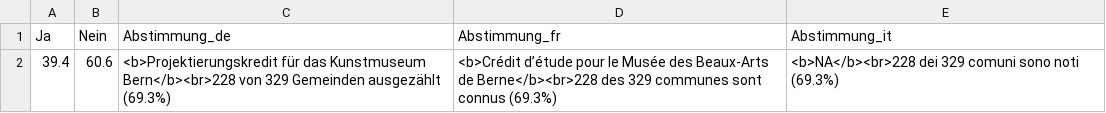
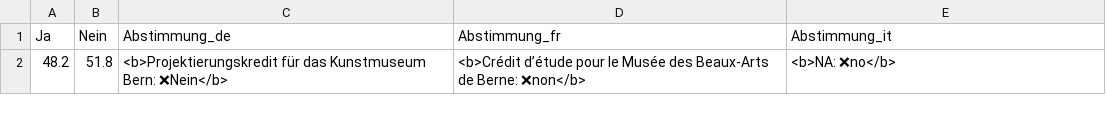
Before and after one commit to awp-finanznachrichten/lena_juni2026, a CSV file: Output_Overviews/Uebersicht_dw_BE.csv, drawn as a sheet; removed rows and columns are numbered as before the commit, all else as after; the diff names each change by its address in the sheet, - before the commit and + after, or states it on an @@ line.

Commit message:
commit from Rstudio

```diff
--- a/Output_Overviews/Uebersicht_dw_BE.csv
+++ b/Output_Overviews/Uebersicht_dw_BE.csv
-row 2: 39.4 | 60.6 | <b>Projektierungskredit für das Kunstmuseum Bern</b><br>228 von 329 Gemeinden ausgezählt (69.3%) | <b>Crédit d’étude pour le Musée des Beaux-Arts de Berne</b><br>228 des 329 communes sont connus (69.3%) | <b>NA</b><br>228 dei 329 comuni sono noti (69.3%)
+row 2: 48.2 | 51.8 | <b>Projektierungskredit für das Kunstmuseum Bern: ❌Nein</b> | <b>Crédit d’étude pour le Musée des Beaux-Arts de Berne: ❌non</b> | <b>NA: ❌no</b>
```
